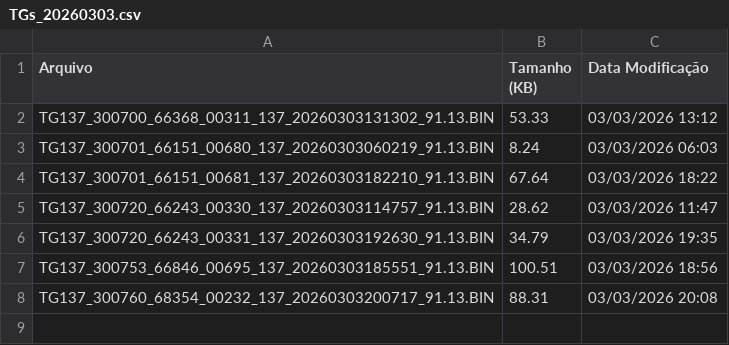
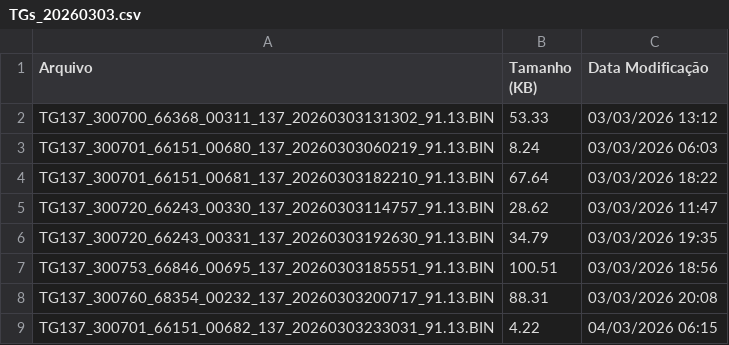
Before and after one commit to monitoramentov3lan/planeta, a CSV file: docs/TGs_20260303.csv, drawn as a sheet; the diff names each change by its address in the sheet, - before the commit and + after, or states it on an @@ line.

Commit message:
Atualização automática: TGs_20260303.csv

```diff
--- a/docs/TGs_20260303.csv
+++ b/docs/TGs_20260303.csv
+row 9: TG137_300701_66151_00682_137_20260303233031_91.13.BIN | 4.22 | 04/03/2026 06:15
```
